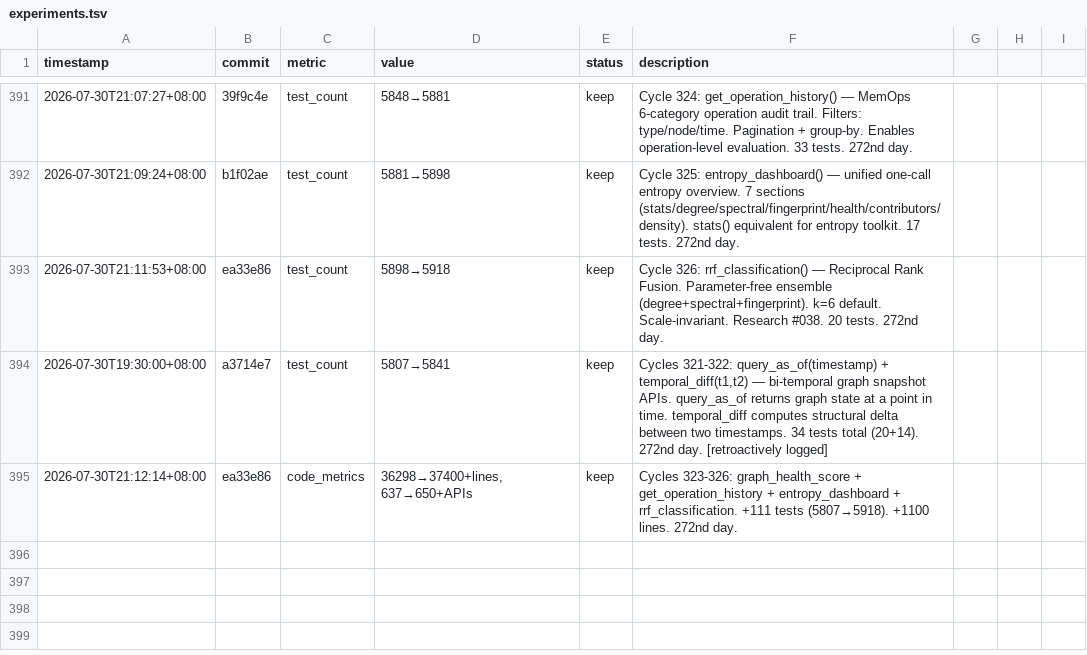
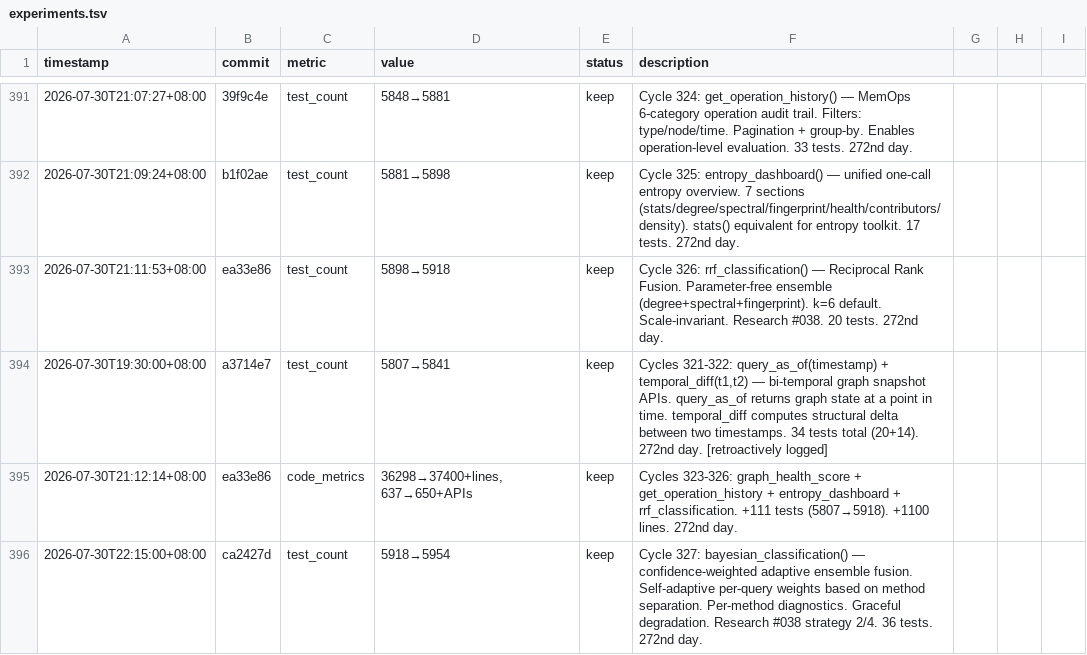
Before and after one commit to robertsong2019/12-factor-agents-explorer, a TSV file: projects/agent-memory-graph/experiments.tsv, drawn as a sheet; only a part is shown, gaps mark what is left out; the diff names each change by its address in the sheet, - before the commit and + after, or states it on an @@ line.

Commit message:
experiments.tsv: log cycle 327

```diff
--- a/projects/agent-memory-graph/experiments.tsv
+++ b/projects/agent-memory-graph/experiments.tsv
+row 396: 2026-07-30T22:15:00+08:00 | ca2427d | test_count | 5918→5954 | keep | Cycle 327: bayesian_classification() — confidence-weighted adaptive ensemble fusion. Self-adaptive per-query weights based on method separation. Per-method diagnostics. Graceful degradation. Research #038 strategy 2/4. 36 tests. 272nd day.
```
